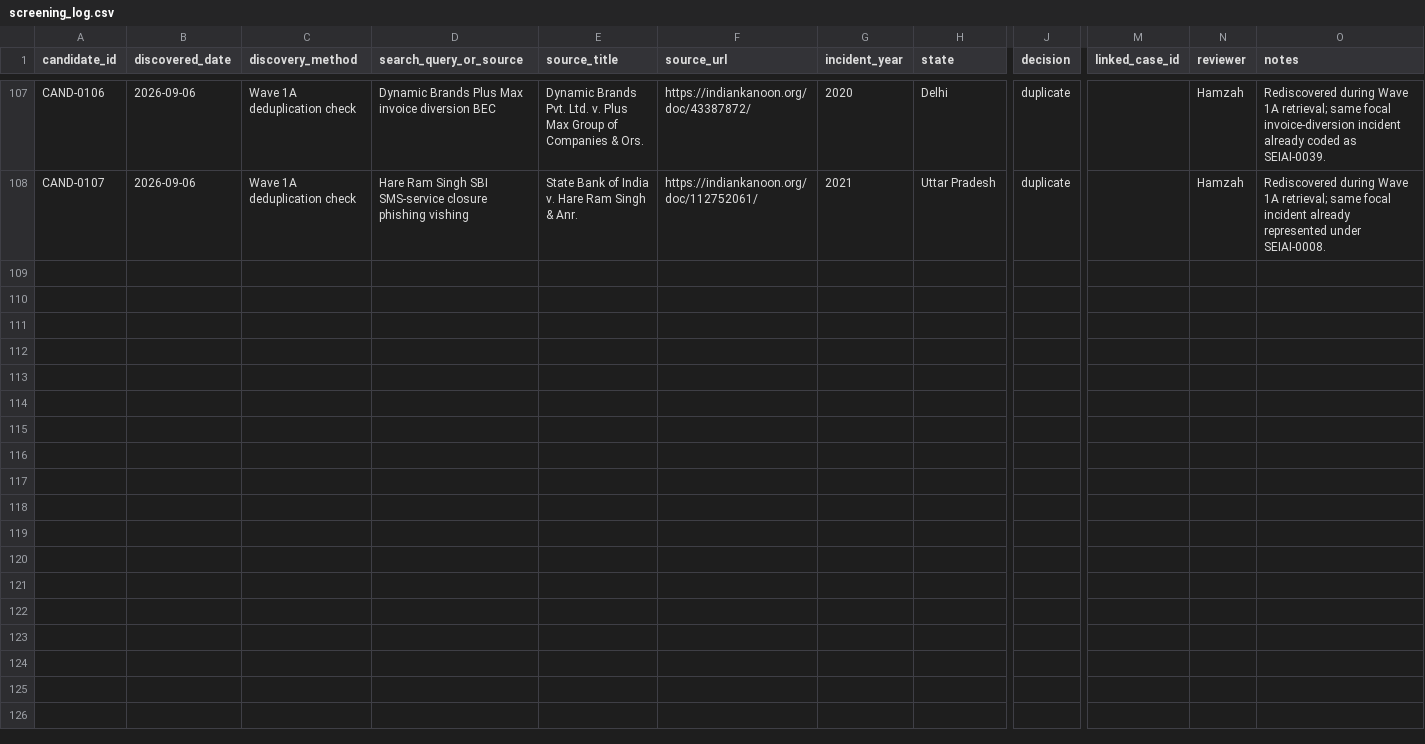
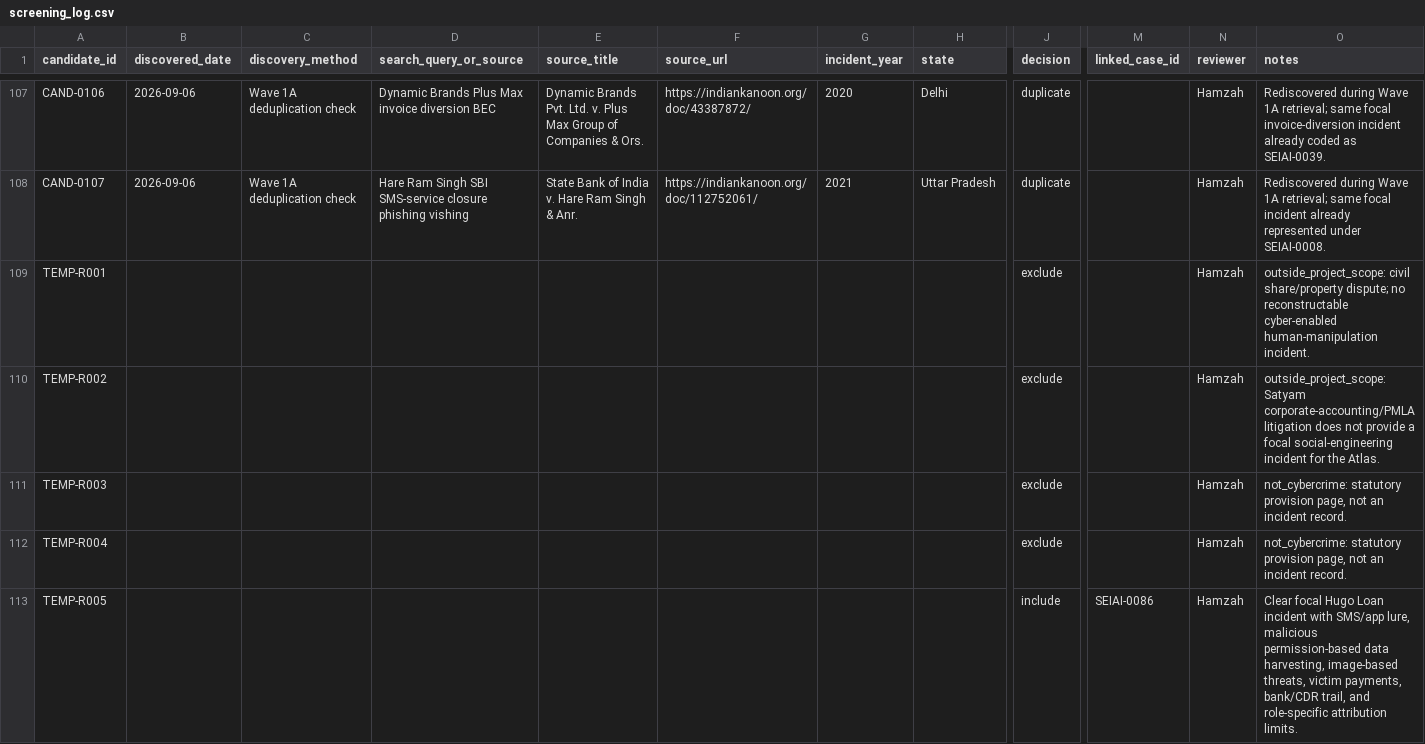
Before and after one commit to stuhamz/Social-Engineering-Incident-Atlas-India, a CSV file: references/screening_log.csv, drawn as a sheet; only a part is shown, gaps mark what is left out; rows hold the shown columns only; the diff covers the shown part only; the diff names each change by its address in the sheet, - before the commit and + after, or states it on an @@ line.

Commit message:
Add first reviewed Atlas Expansion Engine batch

```diff
--- a/references/screening_log.csv
+++ b/references/screening_log.csv
+row 109: TEMP-R001 |  |  |  |  |  |  |  | exclude |  | Hamzah | outside_project_scope: civil share/property dispute; no reconstructable cyber-enabled human-manipulation incident.
+row 110: TEMP-R002 |  |  |  |  |  |  |  | exclude |  | Hamzah | outside_project_scope: Satyam corporate-accounting/PMLA litigation does not provide a focal social-engineering incident for the Atlas.
+row 111: TEMP-R003 |  |  |  |  |  |  |  | exclude |  | Hamzah | not_cybercrime: statutory provision page, not an incident record.
+row 112: TEMP-R004 |  |  |  |  |  |  |  | exclude |  | Hamzah | not_cybercrime: statutory provision page, not an incident record.
+row 113: TEMP-R005 |  |  |  |  |  |  |  | include | SEIAI-0086 | Hamzah | Clear focal Hugo Loan incident with SMS/app lure, malicious permission-based data harvesting, image-based threats, victim payments, bank/CDR trail, and role-specific attribution limits.
```
Also changed, not shown: 23 added rows elsewhere in this file, references/sources.csv, 6 other files.
